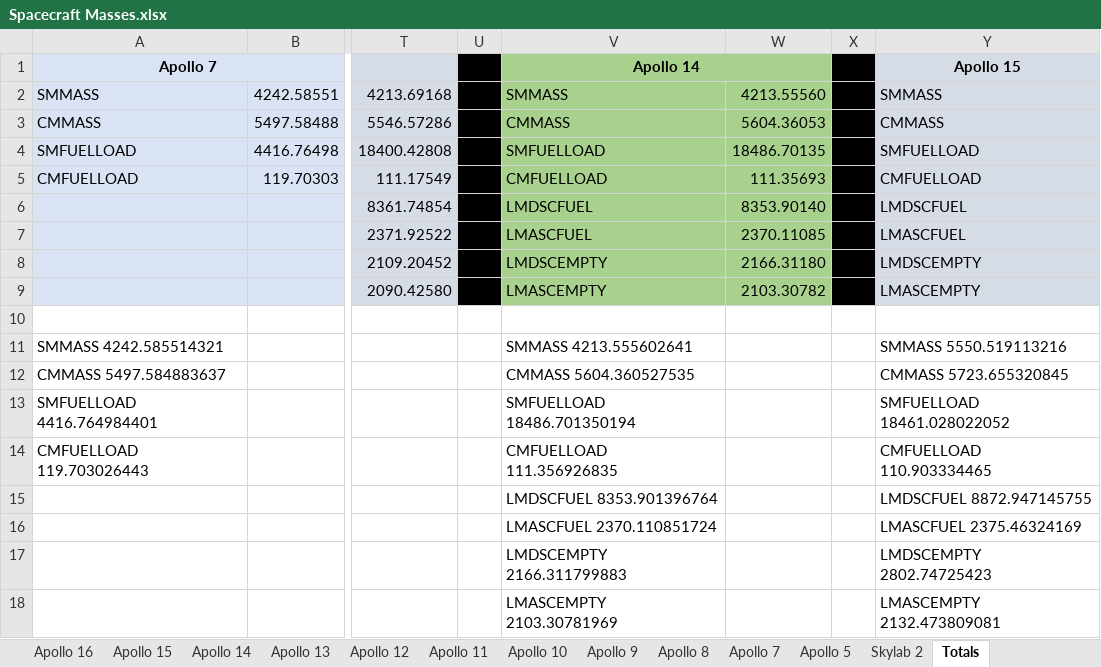
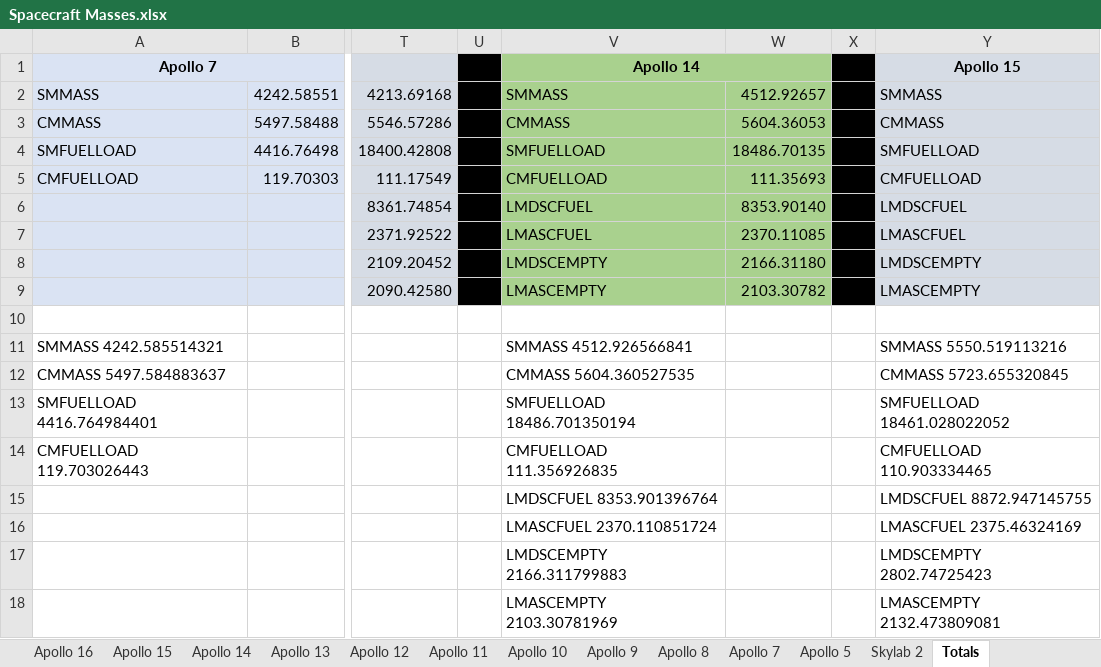
Before and after one commit to orbiternassp/NASSP, an Excel workbook: Doc/Project Apollo - NASSP/Spacecraft Masses.xlsx, sheet Totals, drawn as a sheet; only a part is shown, gaps mark what is left out; values as stored, in another font and other column widths than the file's, no borders; the diff names each change by its address in the sheet, - before the commit and + after, or states it on an @@ line.

Commit message:
Update Apollo 14 SM empty mass to include post Apollo 13 additions

```diff
--- a/Doc/Project Apollo - NASSP/Spacecraft Masses.xlsx (sheet Totals)
+++ b/Doc/Project Apollo - NASSP/Spacecraft Masses.xlsx (sheet Totals)
-W2: 4213.55560
+W2: 4512.92657
-V11 (Apollo 14): SMMASS 4213.555602641
+V11 (Apollo 14): SMMASS 4512.926566841
```
Also changed, not shown: sheet Apollo 14, 2 other files.
